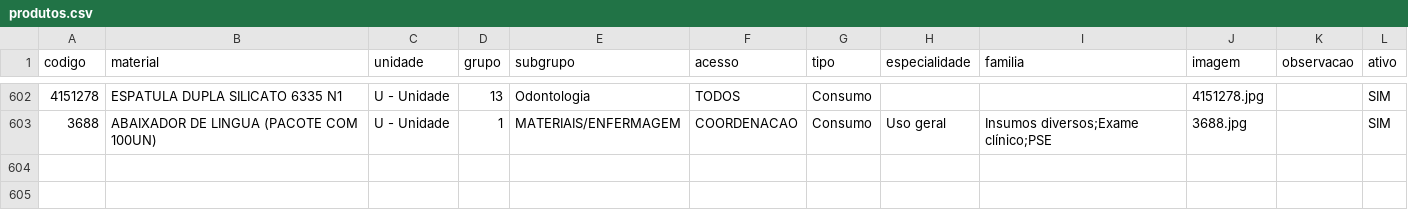
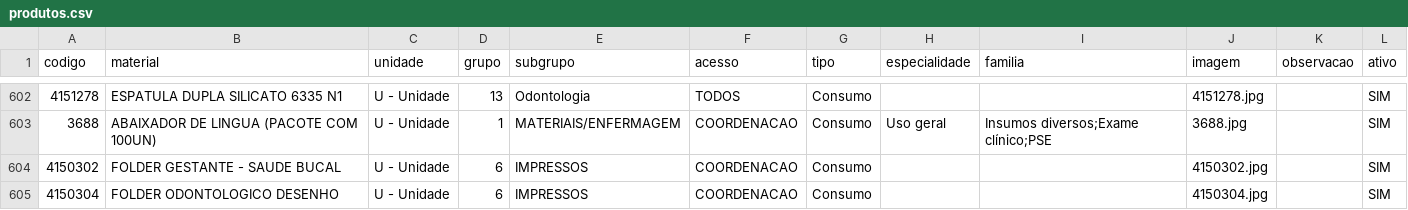
Before and after one commit to csmonteserrat/guiailustrado, a CSV file: produtos.csv, drawn as a sheet; only a part is shown, gaps mark what is left out.

Commit message:
Editor: atualiza produtos.csv (2 itens)

```diff
--- a/produtos.csv
+++ b/produtos.csv
@@ -603 +603,3 @@
 3688,ABAIXADOR DE LINGUA (PACOTE COM 100UN),U - Unidade,1,MATERIAIS/ENFERMAGEM,COORDENACAO,Consumo,Uso geral,"Insumos diversos;Exame clínico;PSE",3688.jpg,,SIM
+4150302,FOLDER GESTANTE - SAUDE BUCAL,U - Unidade,6,IMPRESSOS,COORDENACAO,Consumo,,,4150302.jpg,,SIM
+4150304,FOLDER ODONTOLOGICO DESENHO,U - Unidade,6,IMPRESSOS,COORDENACAO,Consumo,,,4150304.jpg,,SIM
```
